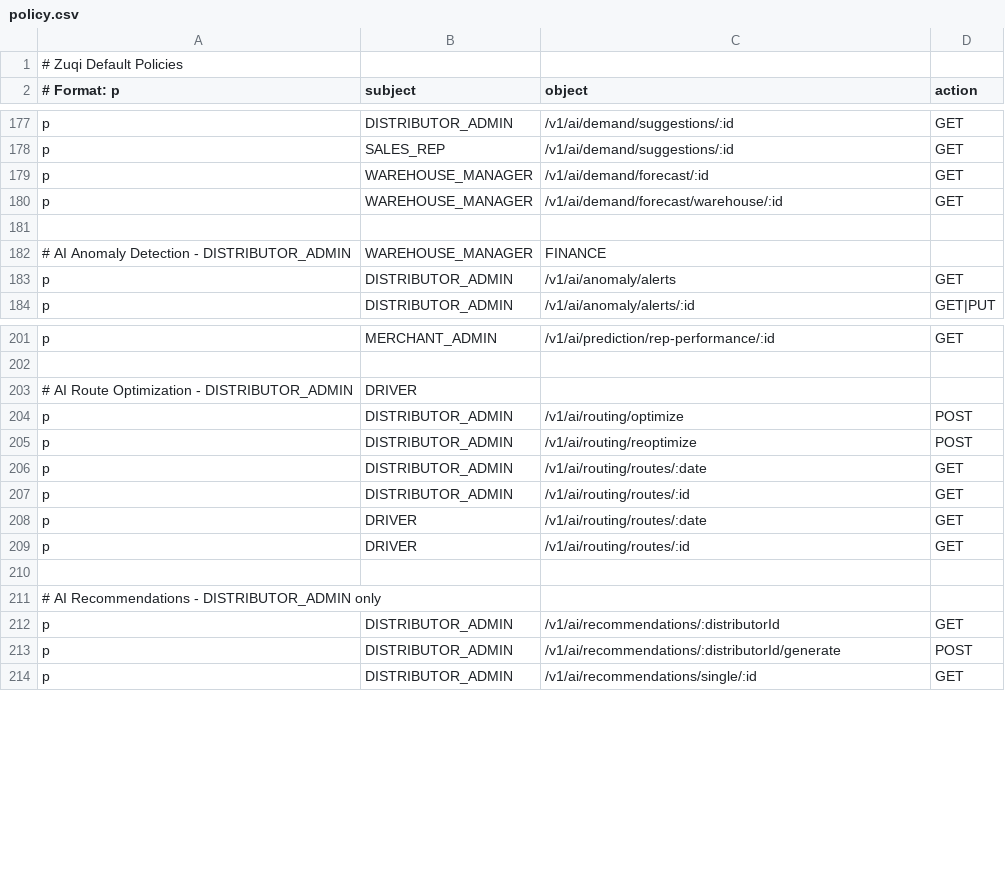
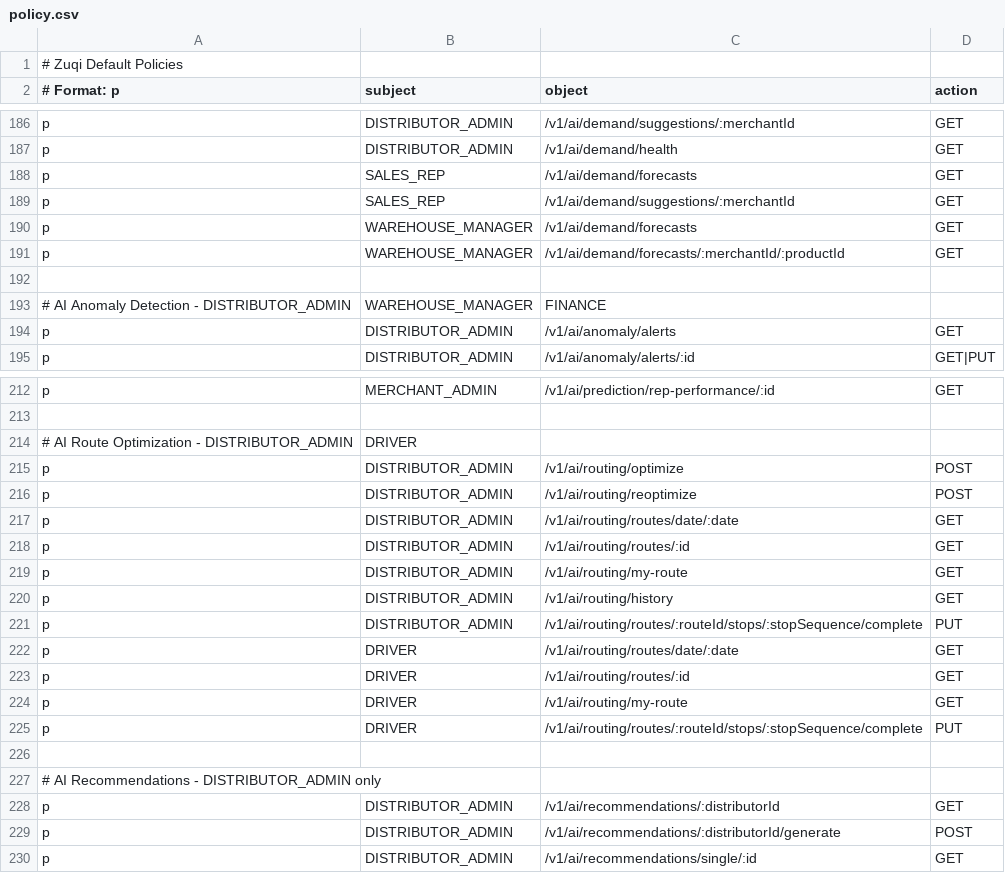
Before and after one commit to Mwai-kiragu/zuqi-backend, a CSV file: src/main/resources/casbin/policy.csv, drawn as a sheet; only a part is shown, gaps mark what is left out; addresses are those after the commit; the diff covers the shown part only; the diff names each change by its address in the sheet, - before the commit and + after, or states it on an @@ line.

```diff
--- a/src/main/resources/casbin/policy.csv
+++ b/src/main/resources/casbin/policy.csv
-C186 (object): /v1/ai/demand/suggestions/:id
+C186 (object): /v1/ai/demand/suggestions/:merchantId
+row 187: p | DISTRIBUTOR_ADMIN | /v1/ai/demand/health | GET
+row 188: p | SALES_REP | /v1/ai/demand/forecasts | GET
-C189 (object): /v1/ai/demand/suggestions/:id
+C189 (object): /v1/ai/demand/suggestions/:merchantId
-C190 (object): /v1/ai/demand/forecast/:id
+C190 (object): /v1/ai/demand/forecasts
-C191 (object): /v1/ai/demand/forecast/warehouse/:id
+C191 (object): /v1/ai/demand/forecasts/:merchantId/:productId
-C217 (object): /v1/ai/routing/routes/:date
+C217 (object): /v1/ai/routing/routes/date/:date
+row 219: p | DISTRIBUTOR_ADMIN | /v1/ai/routing/my-route | GET
+row 220: p | DISTRIBUTOR_ADMIN | /v1/ai/routing/history | GET
+row 221: p | DISTRIBUTOR_ADMIN | /v1/ai/routing/routes/:routeId/stops/:stopSequence/complete | PUT
-C222 (object): /v1/ai/routing/routes/:date
+C222 (object): /v1/ai/routing/routes/date/:date
+row 224: p | DRIVER | /v1/ai/routing/my-route | GET
+row 225: p | DRIVER | /v1/ai/routing/routes/:routeId/stops/:stopSequence/complete | PUT
```
Also changed, not shown: 9 added rows, 2 moved rows and 3 edited cells elsewhere in this file, 28 other files.
